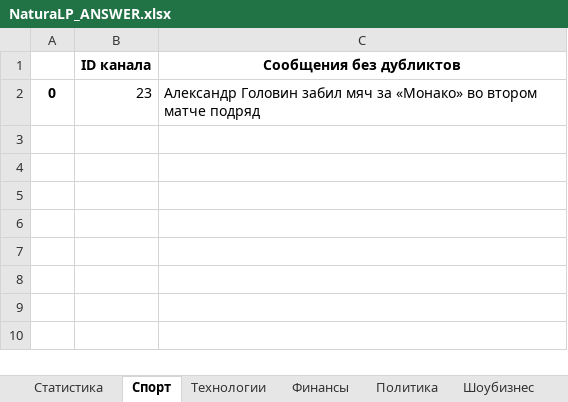
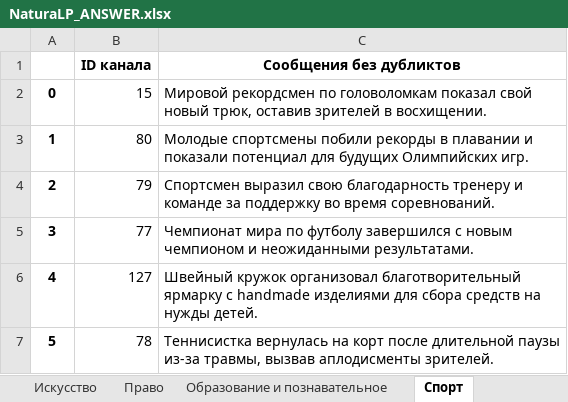
Before and after one commit to vvlrff/news_ai, an Excel workbook: NLP_FORCE/NaturaLP_ANSWER.xlsx, sheet Спорт, drawn as a sheet; values as stored, in another font and other column widths than the file's, no borders; the diff names each change by its address in the sheet, - before the commit and + after, or states it on an @@ line.

```diff
--- a/NLP_FORCE/NaturaLP_ANSWER.xlsx (sheet Спорт)
+++ b/NLP_FORCE/NaturaLP_ANSWER.xlsx (sheet Спорт)
+sheet tab: Искусство
+sheet tab: Право
+sheet tab: Образование и познавательное
-B2 (ID канала): 23
+B2 (ID канала): 15
-C2 (Сообщения без дубликтов): Александр Головин забил мяч за «Монако» во втором матче подряд
+C2 (Сообщения без дубликтов): Мировой рекордсмен по головоломкам показал свой новый трюк, оставив зрителей в восхищении.
+row 3: 1 | 80 | Молодые спортсмены побили рекорды в плавании и показали потенциал для будущих Олимпийских игр.
+row 4: 2 | 79 | Спортсмен выразил свою благодарность тренеру и команде за поддержку во время соревнований.
+row 5: 3 | 77 | Чемпионат мира по футболу завершился с новым чемпионом и неожиданными результатами.
+row 6: 4 | 127 | Швейный кружок организовал благотворительный ярмарку с handmade изделиями для сбора средств на нужды детей.
+row 7: 5 | 78 | Теннисистка вернулась на корт после длительной паузы из-за травмы, вызвав аплодисменты зрителей.
```
Also changed, not shown: sheet Статистика, sheet Экономика, sheet Путешествия, sheet Дизайн, sheet Технологии, sheet Психология, 4 more sheets, other sheet tabs, charts or pictures, NLP_FORCE/test_data.xlsx, 7 other files.
